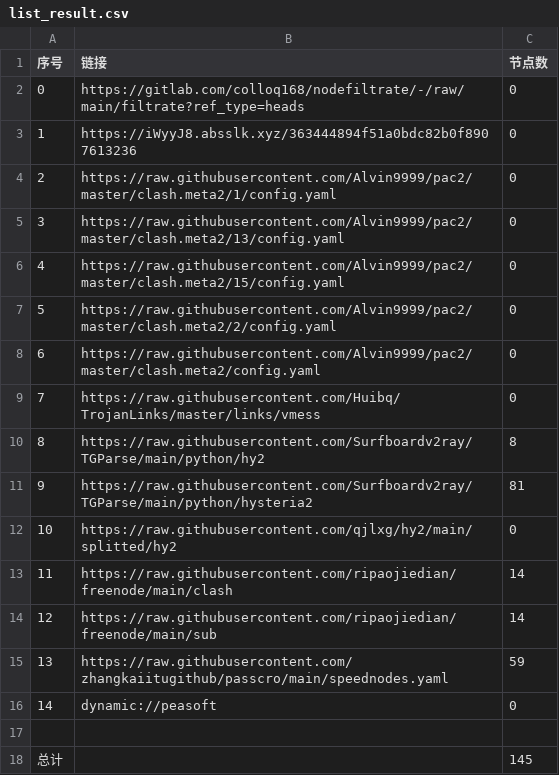
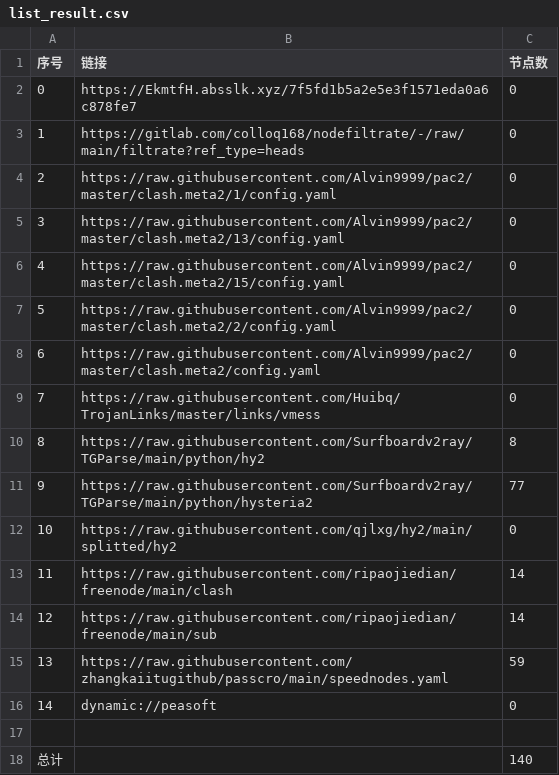
Before and after one commit to lonng2024/AutoMergePublicNodes, a CSV file: list_result.csv, drawn as a sheet.

```diff
--- a/list_result.csv
+++ b/list_result.csv
@@ -1,4 +1,4 @@
 序号,链接,节点数
-0,https://gitlab.com/colloq168/nodefiltrate/-/raw/main/filtrate?ref_type=heads,0
-1,https://iWyyJ8.absslk.xyz/363444894f51a0bdc82b0f8907613236,0
+0,https://EkmtfH.absslk.xyz/7f5fd1b5a2e5e3f1571eda0a6c878fe7,0
+1,https://gitlab.com/colloq168/nodefiltrate/-/raw/main/filtrate?ref_type=heads,0
 2,https://raw.githubusercontent.com/Alvin9999/pac2/master/clash.meta2/1/config.yaml,0
@@ -10,3 +10,3 @@
 8,https://raw.githubusercontent.com/Surfboardv2ray/TGParse/main/python/hy2,8
-9,https://raw.githubusercontent.com/Surfboardv2ray/TGParse/main/python/hysteria2,81
+9,https://raw.githubusercontent.com/Surfboardv2ray/TGParse/main/python/hysteria2,77
 10,https://raw.githubusercontent.com/qjlxg/hy2/main/splitted/hy2,0
@@ -17,2 +17,2 @@
 
-总计,,145
+总计,,140
```
Also changed, not shown: 15 other files.
